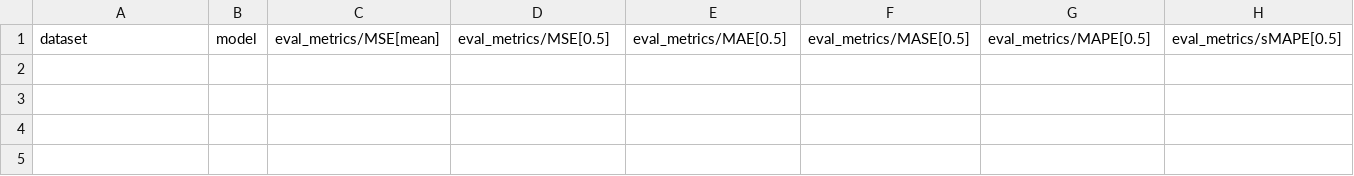
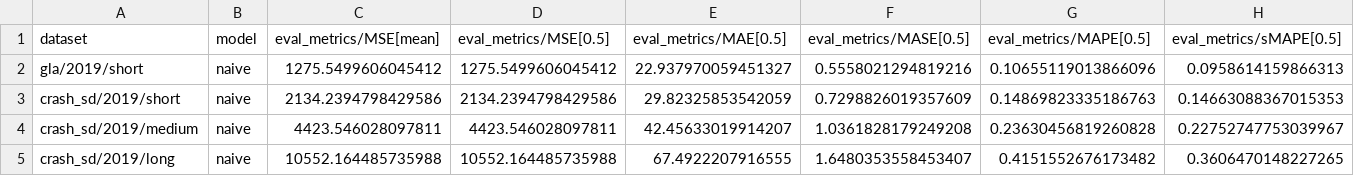
Before and after one commit to tliao730/Traffic_Forecast_Benchmark, a CSV file: results/naive/all_results.csv, drawn as a sheet; only a part is shown; rows hold the shown columns only; the diff names each change by its address in the sheet, - before the commit and + after, or states it on an @@ line.

```diff
--- a/results/naive/all_results.csv
+++ b/results/naive/all_results.csv
+row 2: gla/2019/short | naive | 1275.5499606045412 | 1275.5499606045412 | 22.937970059451327 | 0.5558021294819216 | 0.10655119013866096 | 0.0958614159866313
+row 3: crash_sd/2019/short | naive | 2134.2394798429586 | 2134.2394798429586 | 29.82325853542059 | 0.7298826019357609 | 0.14869823335186763 | 0.14663088367015353
+row 4: crash_sd/2019/medium | naive | 4423.546028097811 | 4423.546028097811 | 42.45633019914207 | 1.0361828179249208 | 0.23630456819260828 | 0.22752747753039967
+row 5: crash_sd/2019/long | naive | 10552.164485735988 | 10552.164485735988 | 67.4922207916555 | 1.6480353558453407 | 0.4151552676173482 | 0.3606470148227265
```
Also changed, not shown: results/Moirai2/all_results.csv, 22 other files.
